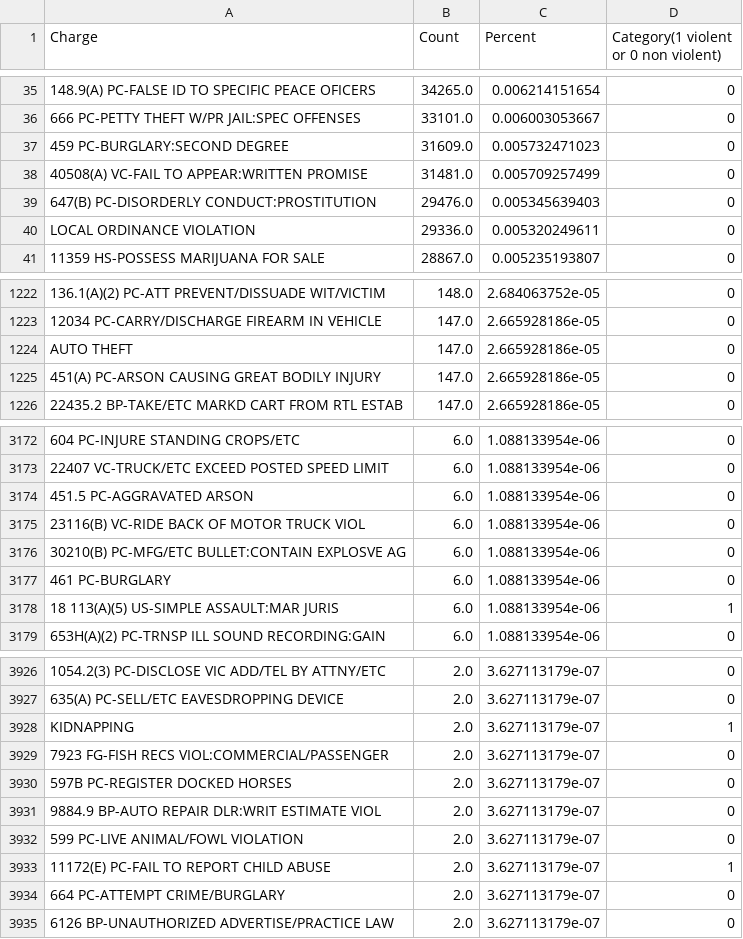
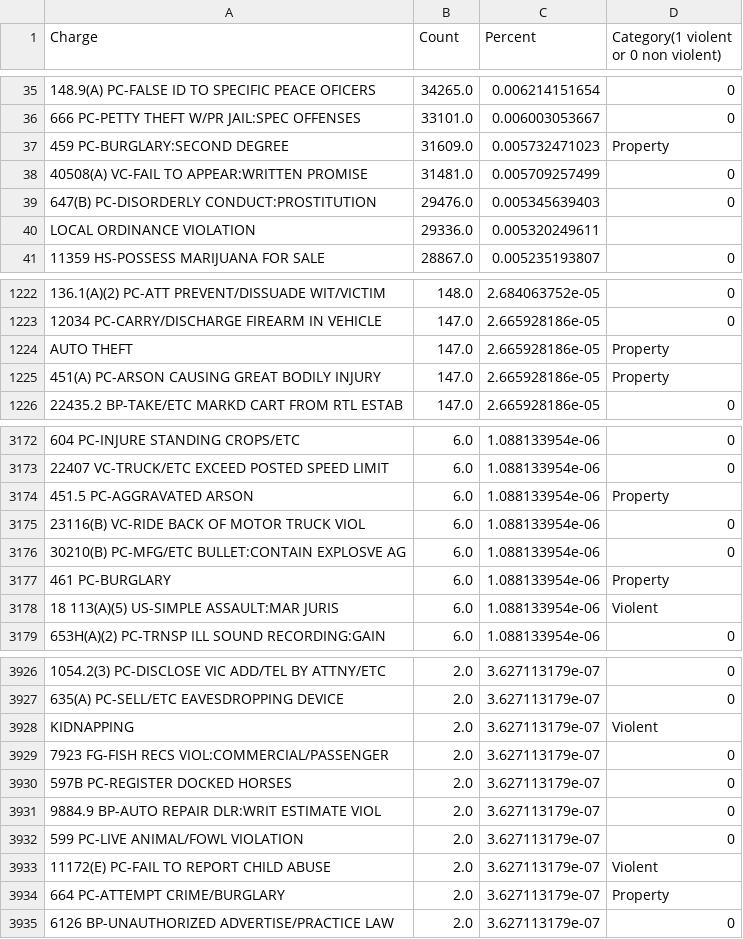
Before and after one commit to 8coolguy/paper_prisons_crime_classifiers, a CSV file: out.csv, drawn as a sheet; only a part is shown, gaps mark what is left out; the diff covers the shown part only; the diff names each change by its address in the sheet, - before the commit and + after, or states it on an @@ line.

```diff
--- a/out.csv
+++ b/out.csv
-D37: 0
+D37: Property
-D40: 0
+D40: (empty)
-D1224:D1225: 0
+D1224:D1225: Property
-D3174: 0
+D3174: Property
-D3177: 0
+D3177: Property
-D3178: 1
+D3178: Violent
-D3928: 1
+D3928: Violent
-D3933: 1
+D3933: Violent
-D3934: 0
+D3934: Property
```
Also changed, not shown: 182 edited cells elsewhere in this file, 1 other file.
